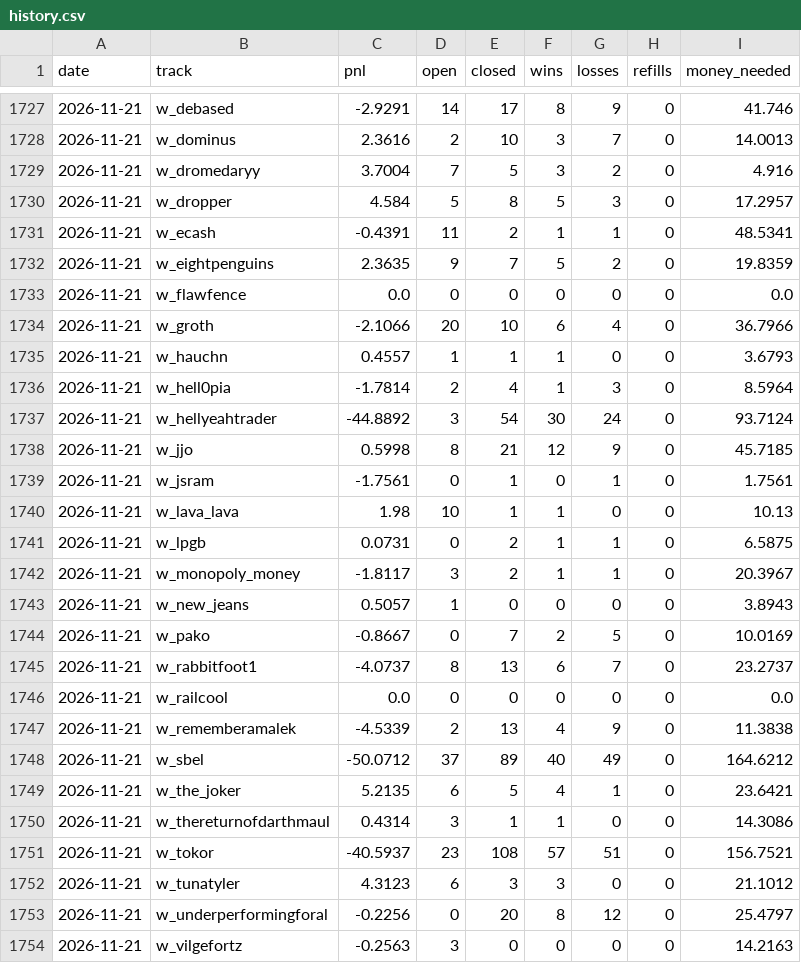
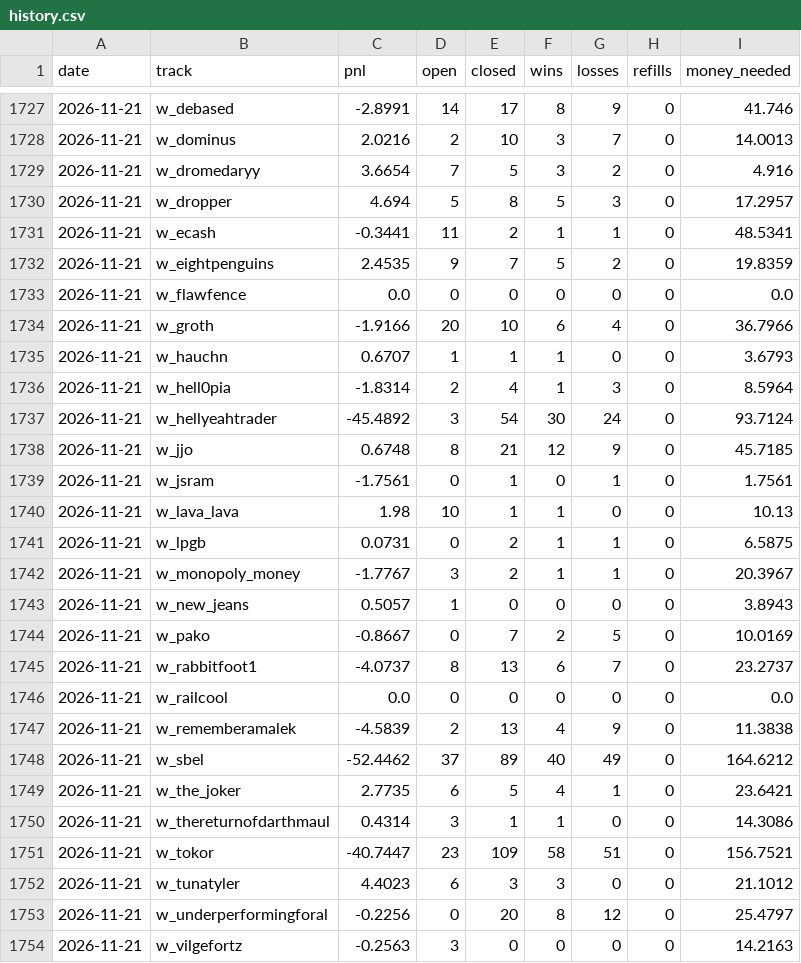
Before and after one commit to palsk1/poly-paper-bot, a CSV file: state/history.csv, drawn as a sheet; only a part is shown, gaps mark what is left out; the diff covers the shown part only.

```diff
--- a/state/history.csv
+++ b/state/history.csv
@@ -1727,13 +1727,13 @@ date,track,pnl,open,closed,wins,losses,refills,money_needed
-2026-11-21,w_debased,-2.9291,14,17,8,9,0,41.746
-2026-11-21,w_dominus,2.3616,2,10,3,7,0,14.0013
-2026-11-21,w_dromedaryy,3.7004,7,5,3,2,0,4.916
-2026-11-21,w_dropper,4.584,5,8,5,3,0,17.2957
-2026-11-21,w_ecash,-0.4391,11,2,1,1,0,48.5341
-2026-11-21,w_eightpenguins,2.3635,9,7,5,2,0,19.8359
+2026-11-21,w_debased,-2.8991,14,17,8,9,0,41.746
+2026-11-21,w_dominus,2.0216,2,10,3,7,0,14.0013
+2026-11-21,w_dromedaryy,3.6654,7,5,3,2,0,4.916
+2026-11-21,w_dropper,4.694,5,8,5,3,0,17.2957
+2026-11-21,w_ecash,-0.3441,11,2,1,1,0,48.5341
+2026-11-21,w_eightpenguins,2.4535,9,7,5,2,0,19.8359
 2026-11-21,w_flawfence,0.0,0,0,0,0,0,0.0
-2026-11-21,w_groth,-2.1066,20,10,6,4,0,36.7966
-2026-11-21,w_hauchn,0.4557,1,1,1,0,0,3.6793
-2026-11-21,w_hell0pia,-1.7814,2,4,1,3,0,8.5964
-2026-11-21,w_hellyeahtrader,-44.8892,3,54,30,24,0,93.7124
-2026-11-21,w_jjo,0.5998,8,21,12,9,0,45.7185
+2026-11-21,w_groth,-1.9166,20,10,6,4,0,36.7966
+2026-11-21,w_hauchn,0.6707,1,1,1,0,0,3.6793
+2026-11-21,w_hell0pia,-1.8314,2,4,1,3,0,8.5964
+2026-11-21,w_hellyeahtrader,-45.4892,3,54,30,24,0,93.7124
+2026-11-21,w_jjo,0.6748,8,21,12,9,0,45.7185
 2026-11-21,w_jsram,-1.7561,0,1,0,1,0,1.7561
@@ -1741,3 +1741,3 @@ date,track,pnl,open,closed,wins,losses,refills,money_needed
 2026-11-21,w_lpgb,0.0731,0,2,1,1,0,6.5875
-2026-11-21,w_monopoly_money,-1.8117,3,2,1,1,0,20.3967
+2026-11-21,w_monopoly_money,-1.7767,3,2,1,1,0,20.3967
 2026-11-21,w_new_jeans,0.5057,1,0,0,0,0,3.8943
@@ -1746,8 +1746,8 @@ date,track,pnl,open,closed,wins,losses,refills,money_needed
 2026-11-21,w_railcool,0.0,0,0,0,0,0,0.0
-2026-11-21,w_rememberamalek,-4.5339,2,13,4,9,0,11.3838
-2026-11-21,w_sbel,-50.0712,37,89,40,49,0,164.6212
-2026-11-21,w_the_joker,5.2135,6,5,4,1,0,23.6421
+2026-11-21,w_rememberamalek,-4.5839,2,13,4,9,0,11.3838
+2026-11-21,w_sbel,-52.4462,37,89,40,49,0,164.6212
+2026-11-21,w_the_joker,2.7735,6,5,4,1,0,23.6421
 2026-11-21,w_thereturnofdarthmaul,0.4314,3,1,1,0,0,14.3086
-2026-11-21,w_tokor,-40.5937,23,108,57,51,0,156.7521
-2026-11-21,w_tunatyler,4.3123,6,3,3,0,0,21.1012
+2026-11-21,w_tokor,-40.7447,23,109,58,51,0,156.7521
+2026-11-21,w_tunatyler,4.4023,6,3,3,0,0,21.1012
 2026-11-21,w_underperformingforal,-0.2256,0,20,8,12,0,25.4797
```
Also changed, not shown: 101 edited cells elsewhere in this file, 9 other files.
